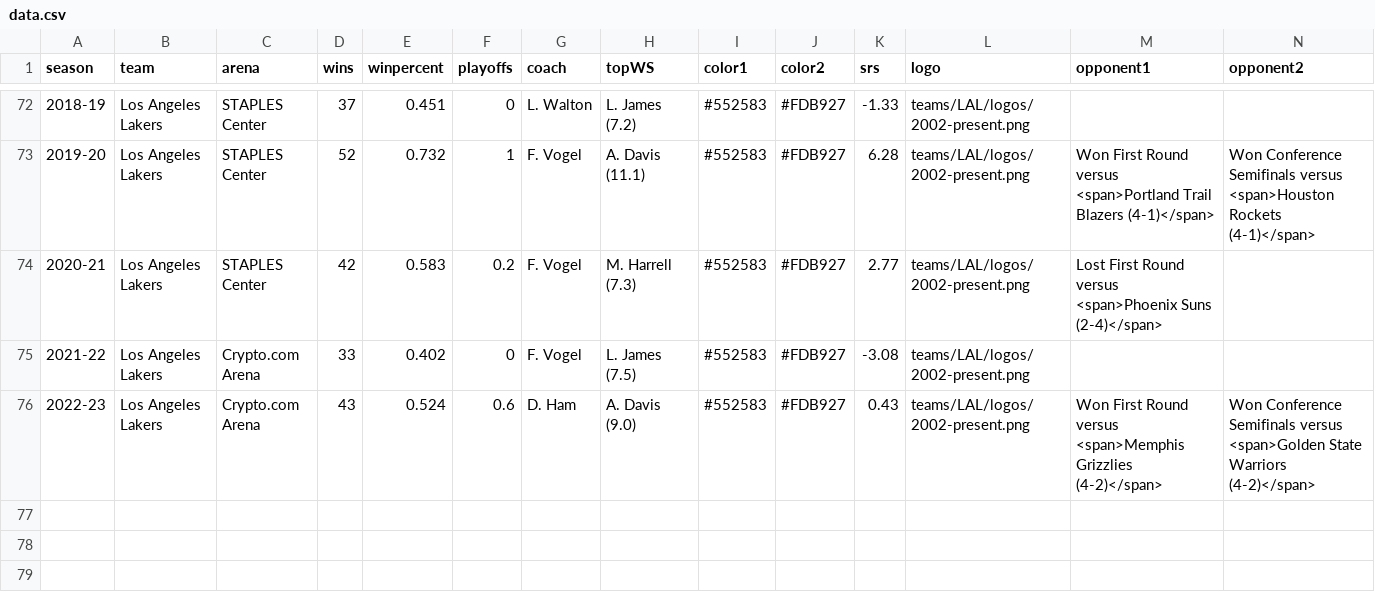
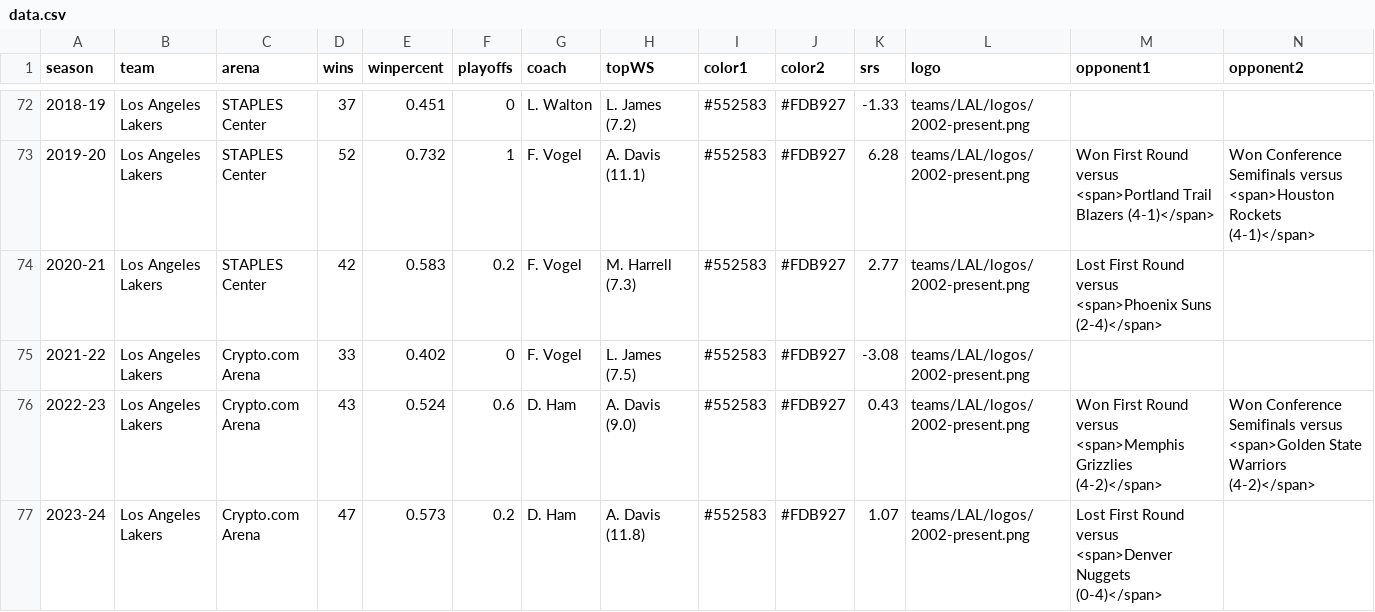
Before and after one commit to zacariias/nbahistory, a CSV file: teams/LAL/data.csv, drawn as a sheet; only a part is shown, gaps mark what is left out; rows hold the shown columns only; the diff names each change by its address in the sheet, - before the commit and + after, or states it on an @@ line.

Commit message:
Update data.csv

```diff
--- a/teams/LAL/data.csv
+++ b/teams/LAL/data.csv
+row 77: 2023-24 | Los Angeles Lakers | Crypto.com Arena | 47 | 0.573 | 0.2 | D. Ham | A. Davis (11.8) | #552583 | #FDB927 | 1.07 | teams/LAL/logos/2002-present.png | Lost First Round versus <span>Denver Nuggets (0-4)</span>
```
Also changed, not shown: teams/NOP/data.csv.
